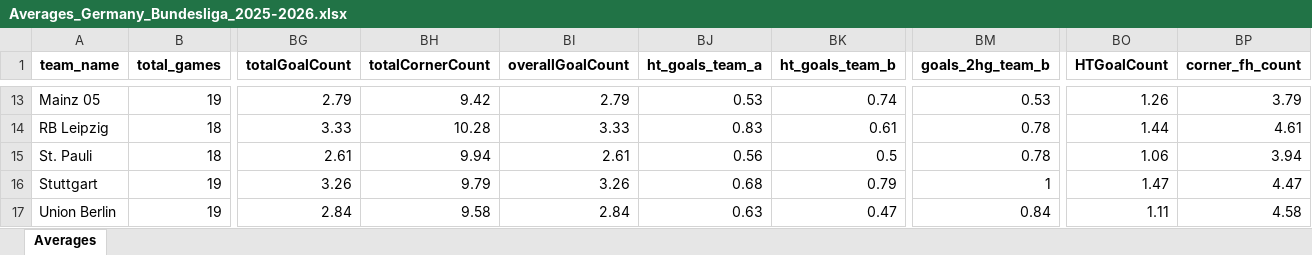
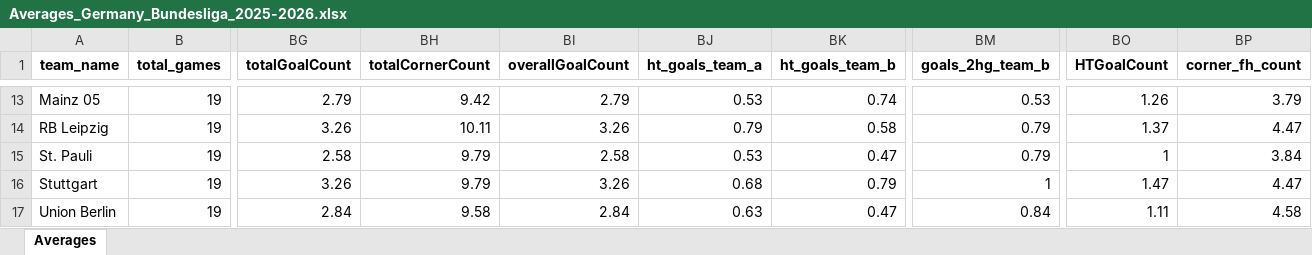
Before and after one commit to aimidas1/aimidas1, an Excel workbook: data/teams/leagues/Averages_Germany_Bundesliga_2025-2026.xlsx, sheet Averages, drawn as a sheet; only a part is shown, gaps mark what is left out; values as stored, in another font and other column widths than the file's, no borders; table styles not drawn; the diff covers the shown part only; the diff names each change by its address in the sheet, - before the commit and + after, or states it on an @@ line.

Commit message:
Update team averages

```diff
--- a/data/teams/leagues/Averages_Germany_Bundesliga_2025-2026.xlsx (sheet Averages)
+++ b/data/teams/leagues/Averages_Germany_Bundesliga_2025-2026.xlsx (sheet Averages)
-B14:B15 (total_games): 18
+B14:B15 (total_games): 19
-BG14 (totalGoalCount): 3.33
+BG14 (totalGoalCount): 3.26
-BH14 (totalCornerCount): 10.28
+BH14 (totalCornerCount): 10.11
-BI14 (overallGoalCount): 3.33
+BI14 (overallGoalCount): 3.26
-BJ14 (ht_goals_team_a): 0.83
+BJ14 (ht_goals_team_a): 0.79
-BK14 (ht_goals_team_b): 0.61
+BK14 (ht_goals_team_b): 0.58
-BM14:BM15 (goals_2hg_team_b): 0.78
+BM14:BM15 (goals_2hg_team_b): 0.79
-BO14 (HTGoalCount): 1.44
+BO14 (HTGoalCount): 1.37
-BP14 (corner_fh_count): 4.61
+BP14 (corner_fh_count): 4.47
-BG15 (totalGoalCount): 2.61
+BG15 (totalGoalCount): 2.58
-BH15 (totalCornerCount): 9.94
+BH15 (totalCornerCount): 9.79
-BI15 (overallGoalCount): 2.61
+BI15 (overallGoalCount): 2.58
-BJ15 (ht_goals_team_a): 0.56
+BJ15 (ht_goals_team_a): 0.53
-BK15 (ht_goals_team_b): 0.5
+BK15 (ht_goals_team_b): 0.47
-BO15 (HTGoalCount): 1.06
+BO15 (HTGoalCount): 1
-BP15 (corner_fh_count): 3.94
+BP15 (corner_fh_count): 3.84
```
Also changed, not shown: 312 edited cells elsewhere in this sheet.
